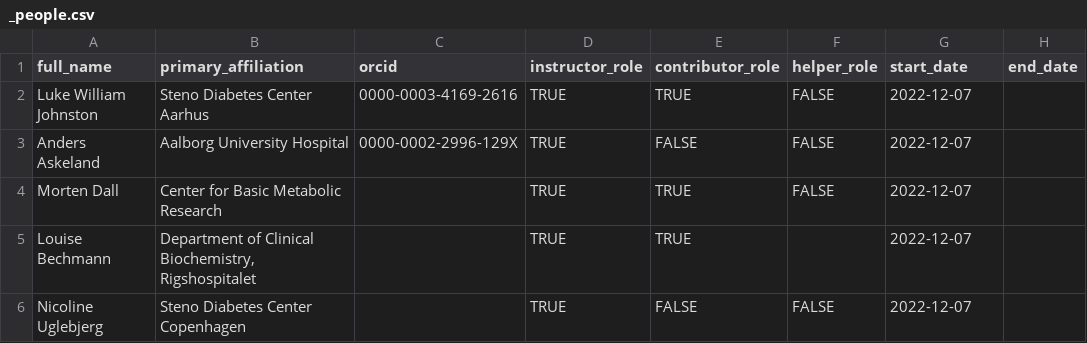
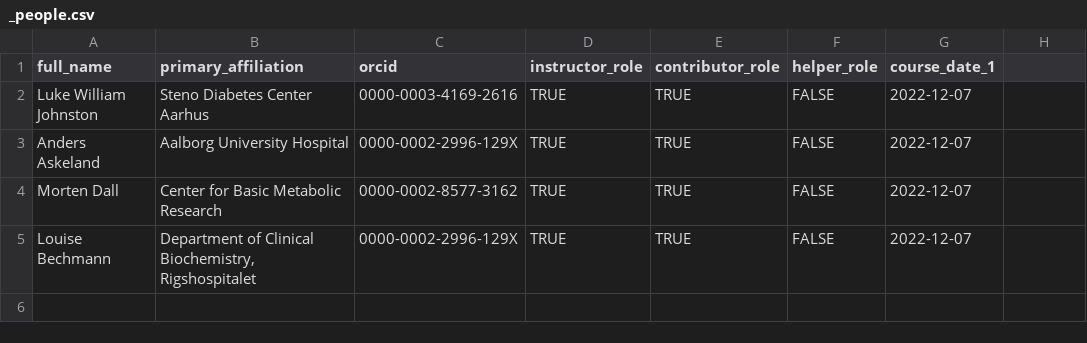
Before and after one commit to rostools/r-cubed-advanced, a CSV file: data/_people.csv, drawn as a sheet; the diff names each change by its address in the sheet, - before the commit and + after, or states it on an @@ line.

Commit message:
update people/contributors list

```diff
--- a/data/_people.csv
+++ b/data/_people.csv
-G1: start_date
+G1: course_date_1
-H1: end_date
+H1: (empty)
-E3 (contributor_role): FALSE
+E3 (contributor_role): TRUE
-C4 (orcid): (empty)
+C4 (orcid): 0000-0002-8577-3162
-C5 (orcid): (empty)
+C5 (orcid): 0000-0002-2996-129X
-F5 (helper_role): (empty)
+F5 (helper_role): FALSE
-row 6: Nicoline Uglebjerg | Steno Diabetes Center Copenhagen |  | TRUE | FALSE | FALSE | 2022-12-07
```
